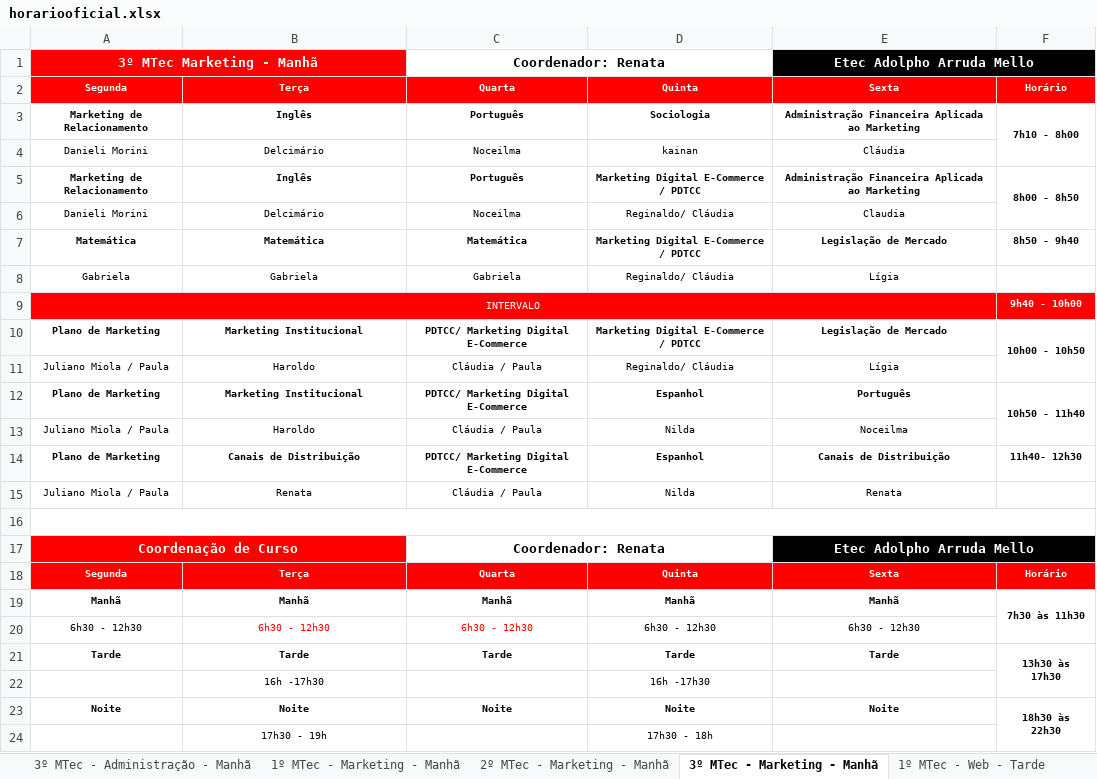
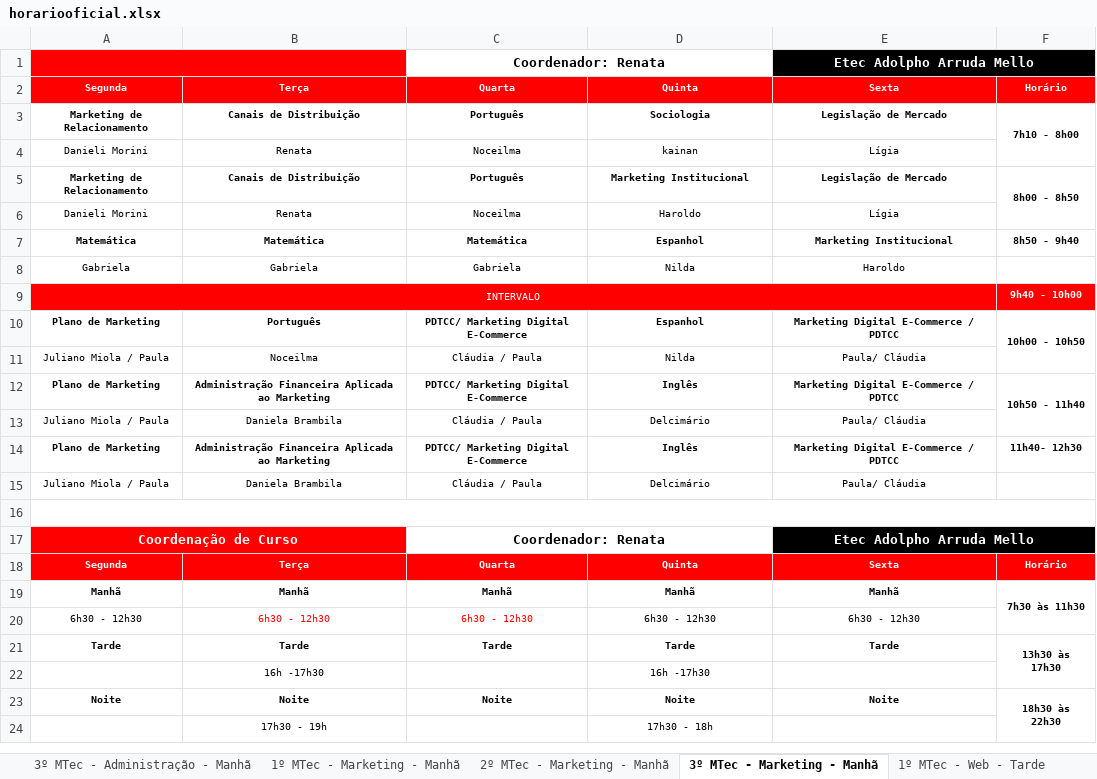
Before and after one commit to aprendendonuvem/arquivos, an Excel workbook: horariooficial.xlsx, sheet 3º MTec - Marketing - Manhã, drawn as a sheet; values as stored, in another font and other column widths than the file's, no borders; the diff names each change by its address in the sheet, - before the commit and + after, or states it on an @@ line.

```diff
--- a/horariooficial.xlsx (sheet 3º MTec - Marketing - Manhã)
+++ b/horariooficial.xlsx (sheet 3º MTec - Marketing - Manhã)
-A1: 3º MTec Marketing - Manhã
+A1: (empty)
-B3: Inglês
+B3: Canais de Distribuição
-E3: Administração Financeira Aplicada ao Marketing
+E3: Legislação de Mercado
-B4: Delcimário
+B4: Renata
-E4: Cláudia
+E4: Lígia
-B5: Inglês
+B5: Canais de Distribuição
-D5: Marketing Digital E-Commerce / PDTCC
+D5: Marketing Institucional
-E5: Administração Financeira Aplicada ao Marketing
+E5: Legislação de Mercado
-B6: Delcimário
+B6: Renata
-D6: Reginaldo/ Cláudia
+D6: Haroldo
-E6: Claudia
+E6: Lígia
-D7: Marketing Digital E-Commerce / PDTCC
+D7: Espanhol
-E7: Legislação de Mercado
+E7: Marketing Institucional
-D8: Reginaldo/ Cláudia
+D8: Nilda
-E8: Lígia
+E8: Haroldo
-B10: Marketing Institucional
+B10: Português
-D10: Marketing Digital E-Commerce / PDTCC
+D10: Espanhol
-E10: Legislação de Mercado
+E10: Marketing Digital E-Commerce / PDTCC
-B11: Haroldo
+B11: Noceilma
-D11: Reginaldo/ Cláudia
+D11: Nilda
-E11: Lígia
+E11: Paula/ Cláudia
-B12: Marketing Institucional
+B12: Administração Financeira Aplicada ao Marketing
-D12: Espanhol
+D12: Inglês
-E12: Português
+E12: Marketing Digital E-Commerce / PDTCC
-B13: Haroldo
+B13: Daniela Brambila
-D13: Nilda
+D13: Delcimário
-E13: Noceilma
+E13: Paula/ Cláudia
-B14: Canais de Distribuição
+B14: Administração Financeira Aplicada ao Marketing
-D14: Espanhol
+D14: Inglês
-E14: Canais de Distribuição
+E14: Marketing Digital E-Commerce / PDTCC
-B15: Renata
+B15: Daniela Brambila
-D15: Nilda
+D15: Delcimário
-E15: Renata
+E15: Paula/ Cláudia
```
Also changed, not shown: sheet 2º AMS - Administração - Tarde, sheet 1º MTec - Web - Tarde, sheet 3º MTec - Administração - Notur, sheet 3º AMS - Administração - Tarde, sheet 3º MTec - Web - Tarde, sheet Marketing., 10 more sheets, 1 other file.
